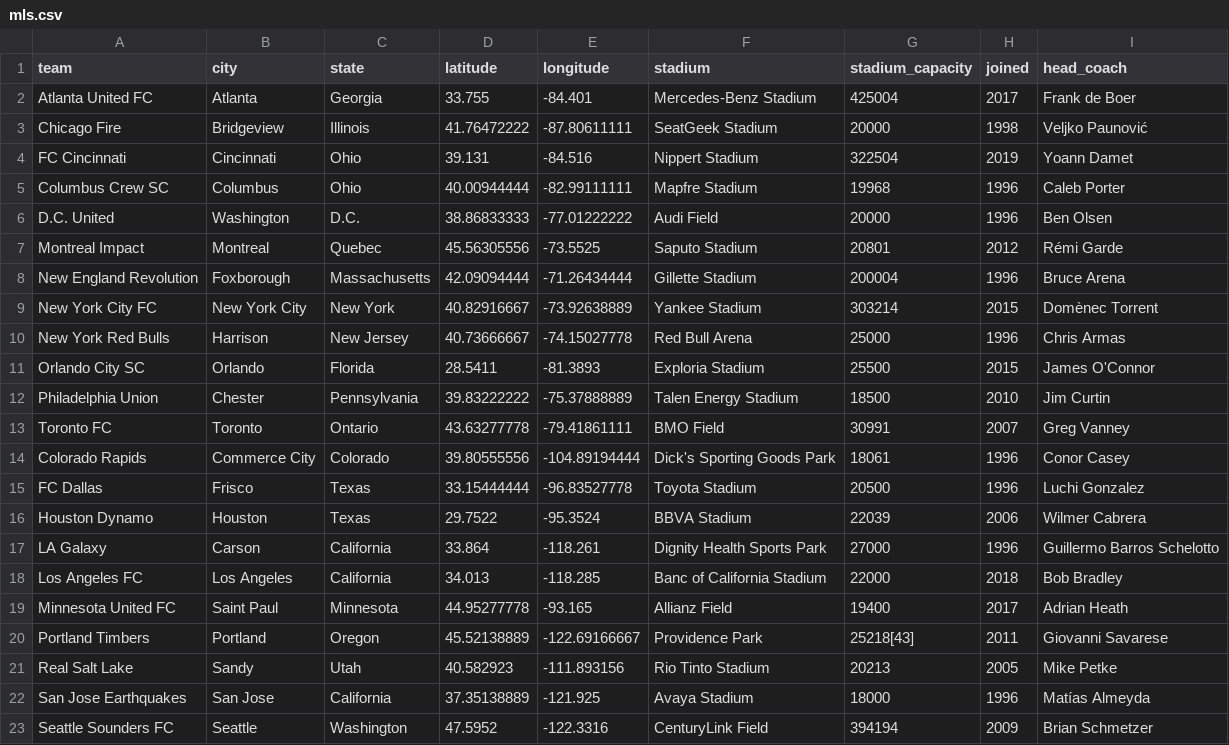
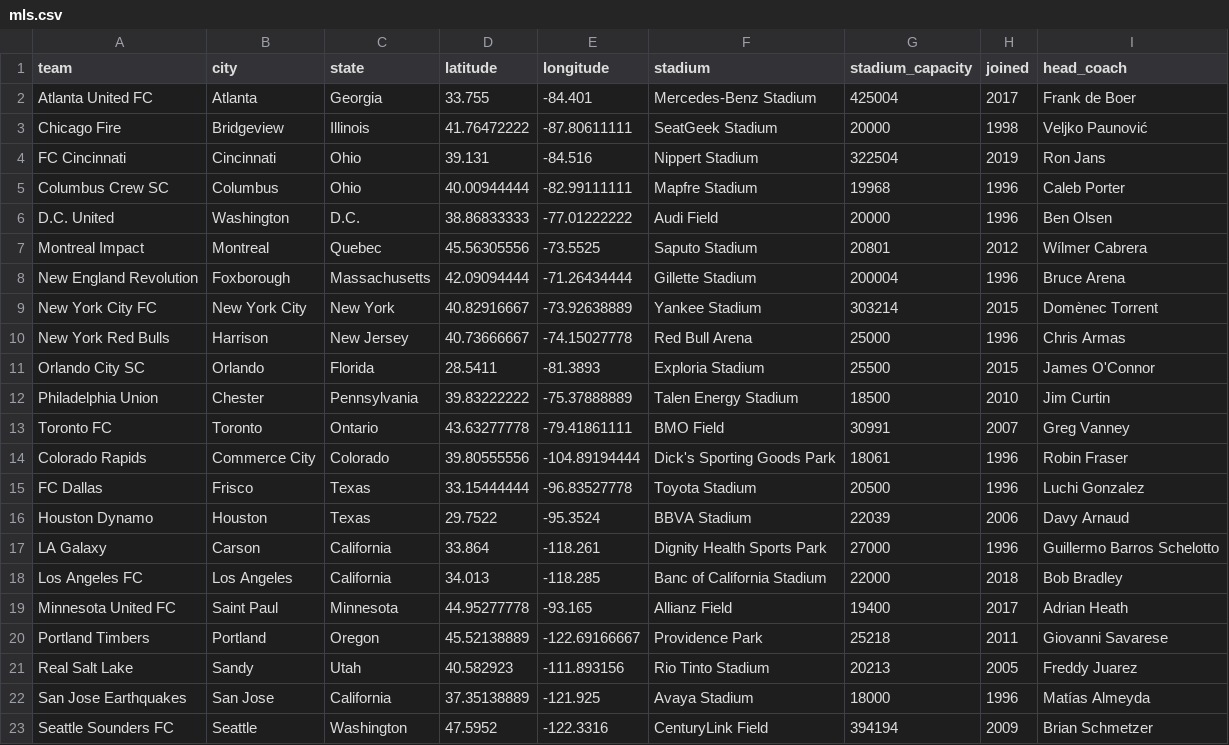
Before and after one commit to aaronrahman326/usa-soccer, a CSV file: mls.csv, drawn as a sheet; only a part is shown.

Commit message:
update mls

```diff
--- a/mls.csv
+++ b/mls.csv
@@ -3,6 +3,6 @@ Atlanta United FC,Atlanta,Georgia,33.755,-84.401,Mercedes-Benz Stadium,425004,20
 Chicago Fire,Bridgeview,Illinois,41.76472222,-87.80611111,SeatGeek Stadium,20000,1998,Veljko Paunović
-FC Cincinnati,Cincinnati,Ohio,39.131,-84.516,Nippert Stadium,322504,2019,Yoann Damet
+FC Cincinnati,Cincinnati,Ohio,39.131,-84.516,Nippert Stadium,322504,2019,Ron Jans
 Columbus Crew SC,Columbus,Ohio,40.00944444,-82.99111111,Mapfre Stadium,19968,1996,Caleb Porter
 D.C. United,Washington,D.C.,38.86833333,-77.01222222,Audi Field,20000,1996,Ben Olsen
-Montreal Impact,Montreal,Quebec,45.56305556,-73.5525,Saputo Stadium,20801,2012,Rémi Garde
+Montreal Impact,Montreal,Quebec,45.56305556,-73.5525,Saputo Stadium,20801,2012,Wílmer Cabrera
 New England Revolution,Foxborough,Massachusetts,42.09094444,-71.26434444,Gillette Stadium,200004,1996,Bruce Arena
@@ -13,5 +13,5 @@ Philadelphia Union,Chester,Pennsylvania,39.83222222,-75.37888889,Talen Energy St
 Toronto FC,Toronto,Ontario,43.63277778,-79.41861111,BMO Field,30991,2007,Greg Vanney
-Colorado Rapids,Commerce City,Colorado,39.80555556,-104.89194444,Dick's Sporting Goods Park,18061,1996,Conor Casey
+Colorado Rapids,Commerce City,Colorado,39.80555556,-104.89194444,Dick's Sporting Goods Park,18061,1996,Robin Fraser
 FC Dallas,Frisco,Texas,33.15444444,-96.83527778,Toyota Stadium,20500,1996,Luchi Gonzalez
-Houston Dynamo,Houston,Texas,29.7522,-95.3524,BBVA Stadium,22039,2006,Wilmer Cabrera
+Houston Dynamo,Houston,Texas,29.7522,-95.3524,BBVA Stadium,22039,2006,Davy Arnaud
 LA Galaxy,Carson,California,33.864,-118.261,Dignity Health Sports Park,27000,1996,Guillermo Barros Schelotto
@@ -19,4 +19,4 @@ Los Angeles FC,Los Angeles,California,34.013,-118.285,Banc of California Stadium
 Minnesota United FC,Saint Paul,Minnesota,44.95277778,-93.165,Allianz Field,19400,2017,Adrian Heath
-Portland Timbers,Portland,Oregon,45.52138889,-122.69166667,Providence Park,25218[43],2011,Giovanni Savarese
-Real Salt Lake,Sandy,Utah,40.582923,-111.893156,Rio Tinto Stadium,20213,2005,Mike Petke
+Portland Timbers,Portland,Oregon,45.52138889,-122.69166667,Providence Park,25218,2011,Giovanni Savarese
+Real Salt Lake,Sandy,Utah,40.582923,-111.893156,Rio Tinto Stadium,20213,2005,Freddy Juarez
 San Jose Earthquakes,San Jose,California,37.35138889,-121.925,Avaya Stadium,18000,1996,Matías Almeyda
```
